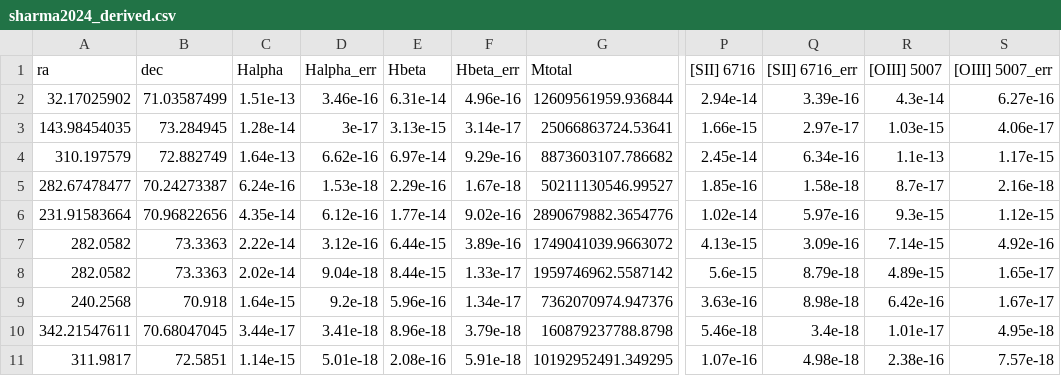
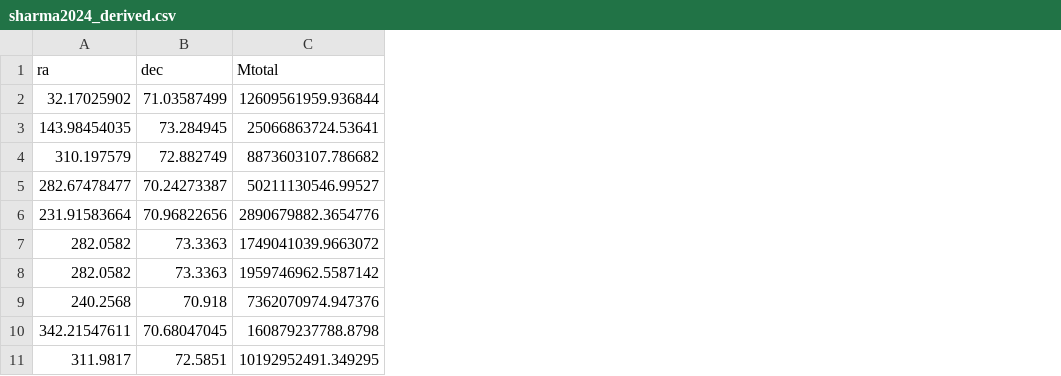
Before and after one commit to FRBs/FRB, a CSV file: frb/data/Galaxies/Literature/sharma2024_derived.csv, drawn as a sheet; only a part is shown, gaps mark what is left out; the diff names each change by its address in the sheet, - before the commit and + after, or states it on an @@ line.

```diff
--- a/frb/data/Galaxies/Literature/sharma2024_derived.csv
+++ b/frb/data/Galaxies/Literature/sharma2024_derived.csv
-column C (Halpha), rows 2-11: 1.51e-13 | 1.28e-14 | 1.64e-13 | 6.24e-16 | 4.35e-14 | 2.22e-14 | 2.02e-14 | 1.64e-15 | 3.44e-17 | 1.14e-15
-column D (Halpha_err), rows 2-11: 3.46e-16 | 3e-17 | 6.62e-16 | 1.53e-18 | 6.12e-16 | 3.12e-16 | 9.04e-18 | 9.2e-18 | 3.41e-18 | 5.01e-18
-column E (Hbeta), rows 2-11: 6.31e-14 | 3.13e-15 | 6.97e-14 | 2.29e-16 | 1.77e-14 | 6.44e-15 | 8.44e-15 | 5.96e-16 | 8.96e-18 | 2.08e-16
-column F (Hbeta_err), rows 2-11: 4.96e-16 | 3.14e-17 | 9.29e-16 | 1.67e-18 | 9.02e-16 | 3.89e-16 | 1.33e-17 | 1.34e-17 | 3.79e-18 | 5.91e-18
-column P ([SII] 6716), rows 2-11: 2.94e-14 | 1.66e-15 | 2.45e-14 | 1.85e-16 | 1.02e-14 | 4.13e-15 | 5.6e-15 | 3.63e-16 | 5.46e-18 | 1.07e-16
-column Q ([SII] 6716_err), rows 2-11: 3.39e-16 | 2.97e-17 | 6.34e-16 | 1.58e-18 | 5.97e-16 | 3.09e-16 | 8.79e-18 | 8.98e-18 | 3.4e-18 | 4.98e-18
-column R ([OIII] 5007), rows 2-11: 4.3e-14 | 1.03e-15 | 1.1e-13 | 8.7e-17 | 9.3e-15 | 7.14e-15 | 4.89e-15 | 6.42e-16 | 1.01e-17 | 2.38e-16
-column S ([OIII] 5007_err), rows 2-11: 6.27e-16 | 4.06e-17 | 1.17e-15 | 2.16e-18 | 1.12e-15 | 4.92e-16 | 1.65e-17 | 1.67e-17 | 4.95e-18 | 7.57e-18
```
Also changed, not shown: 3 other files.
